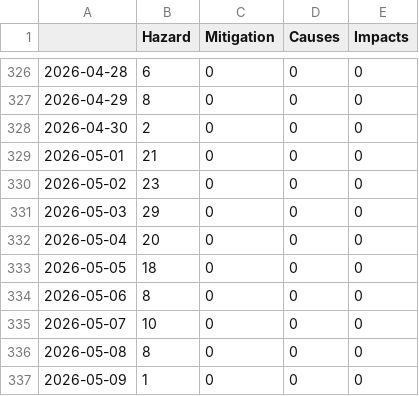
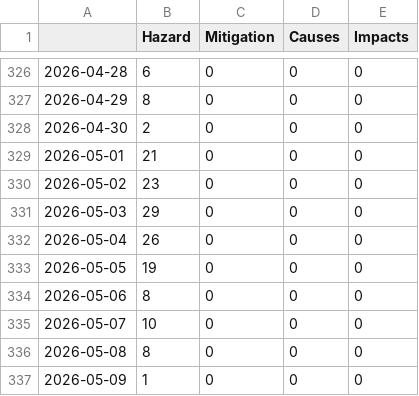
Before and after one commit to a-p312-news/winterIsComing, a CSV file: csv/topics_date.csv, drawn as a sheet; only a part is shown, gaps mark what is left out.

```diff
--- a/csv/topics_date.csv
+++ b/csv/topics_date.csv
@@ -331,4 +331,4 @@
 2026-05-03,29,0,0,0
-2026-05-04,20,0,0,0
-2026-05-05,18,0,0,0
+2026-05-04,26,0,0,0
+2026-05-05,19,0,0,0
 2026-05-06,8,0,0,0
```
Also changed, not shown: 4 other files.
